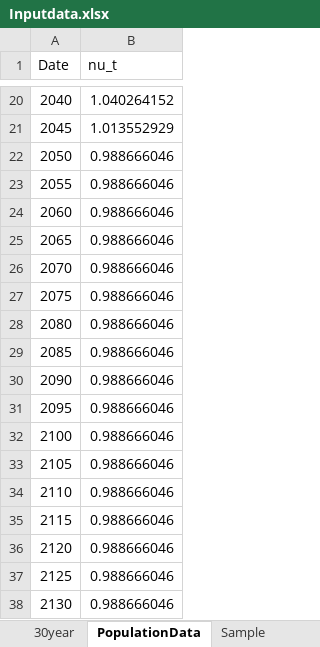
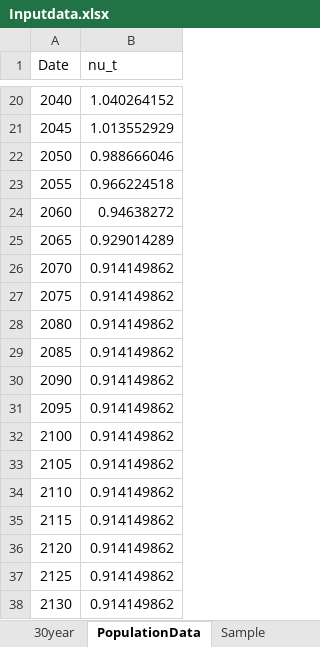
Before and after one commit to ChampionApe/SocialSecurityDesign, an Excel workbook: Inputdata.xlsx, sheet PopulationData, drawn as a sheet; only a part is shown, gaps mark what is left out; values as stored, in another font and other column widths than the file's, no borders; the diff names each change by its address in the sheet, - before the commit and + after, or states it on an @@ line.

```diff
--- a/Inputdata.xlsx (sheet PopulationData)
+++ b/Inputdata.xlsx (sheet PopulationData)
-B23 (nu_t): 0.988666046
+B23 (nu_t): 0.966224518
-B24 (nu_t): 0.988666046
+B24 (nu_t): 0.94638272
-B25 (nu_t): 0.988666046
+B25 (nu_t): 0.929014289
-B26:B38 (nu_t): 0.988666046
+B26:B38 (nu_t): 0.914149862
```
Also changed, not shown: sheet 30year, sheet PopulationDependency, 19 other files.
